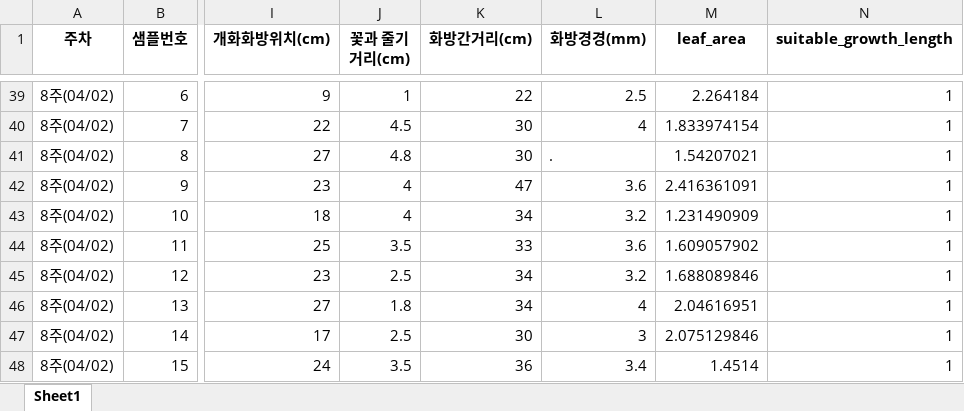
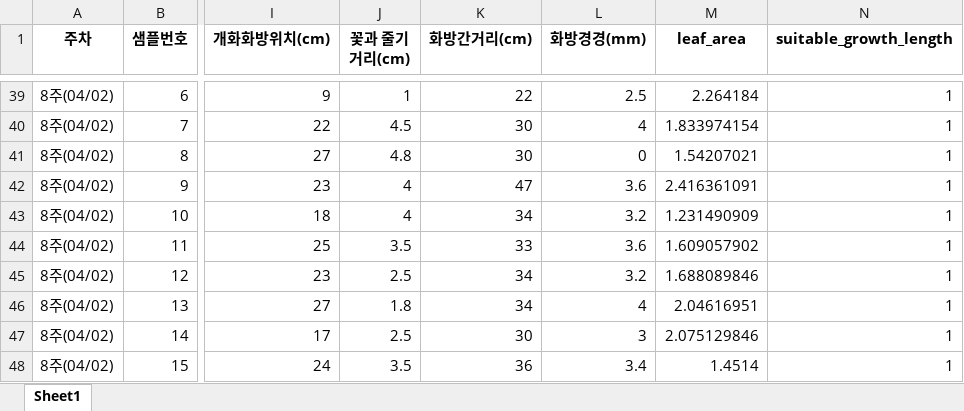
Before and after one commit to taxuyou/smartfarm, an Excel workbook: dataset/2nd_data/kim/kim_growth_detail_data.xlsx, sheet Sheet1, drawn as a sheet; only a part is shown, gaps mark what is left out; values as stored, in another font and other column widths than the file's, no borders; the diff names each change by its address in the sheet, - before the commit and + after, or states it on an @@ line.

Commit message:
kim_grwoth_detail_data.xlsx modified

```diff
--- a/dataset/2nd_data/kim/kim_growth_detail_data.xlsx (sheet Sheet1)
+++ b/dataset/2nd_data/kim/kim_growth_detail_data.xlsx (sheet Sheet1)
-L41 (화방경경(mm)): .
+L41 (화방경경(mm)): 0
```
